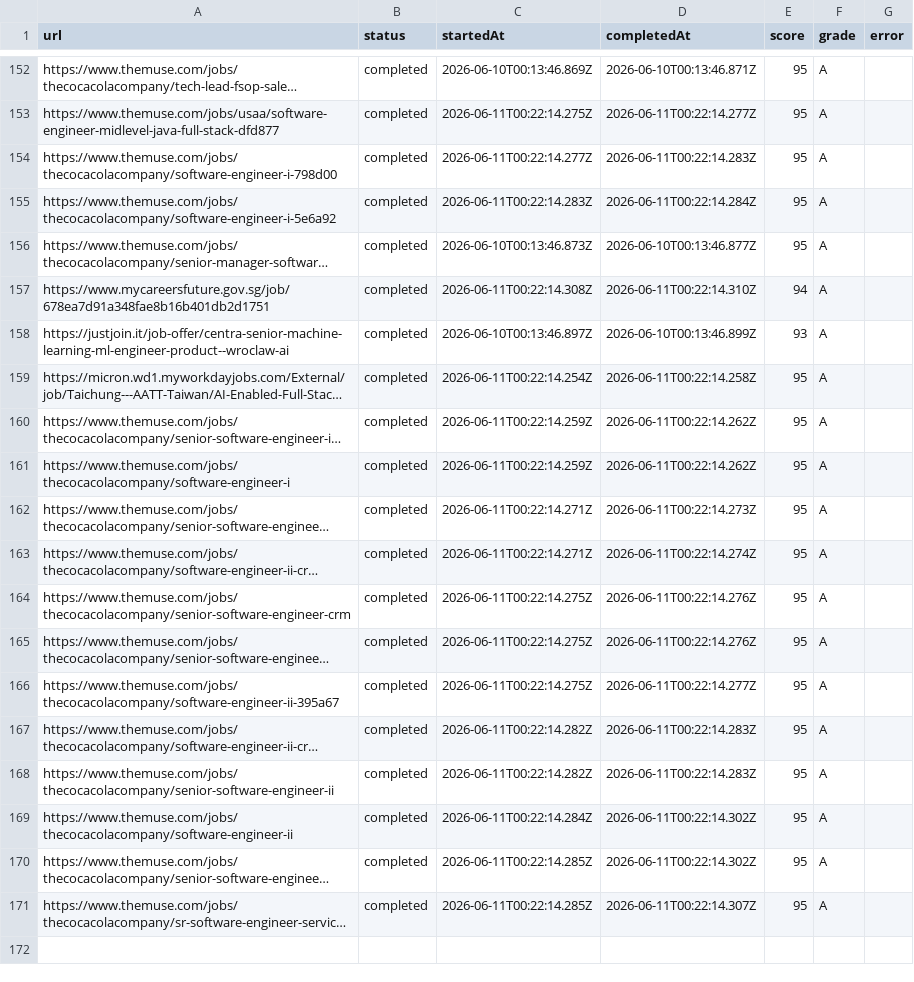
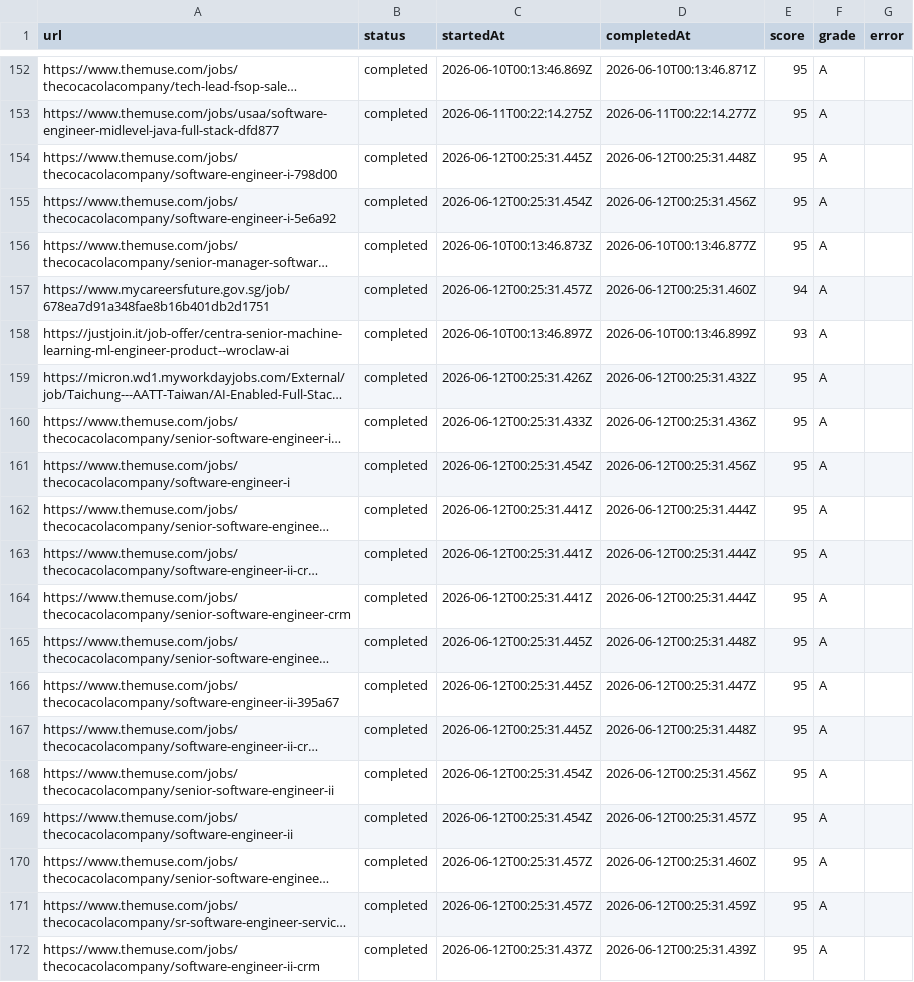
Before and after one commit to Yu-0312/cv-app, a TSV file: tooling/data/career-ops-batch-state.tsv, drawn as a sheet; only a part is shown, gaps mark what is left out; long unchanged cells end in …; the diff covers the shown part only; the diff names each change by its address in the sheet, - before the commit and + after, or states it on an @@ line.

```diff
--- a/tooling/data/career-ops-batch-state.tsv
+++ b/tooling/data/career-ops-batch-state.tsv
-C154 (startedAt): 2026-06-11T00:22:14.277Z
+C154 (startedAt): 2026-06-12T00:25:31.445Z
-D154 (completedAt): 2026-06-11T00:22:14.283Z
+D154 (completedAt): 2026-06-12T00:25:31.448Z
-C155 (startedAt): 2026-06-11T00:22:14.283Z
+C155 (startedAt): 2026-06-12T00:25:31.454Z
-D155 (completedAt): 2026-06-11T00:22:14.284Z
+D155 (completedAt): 2026-06-12T00:25:31.456Z
-C157 (startedAt): 2026-06-11T00:22:14.308Z
+C157 (startedAt): 2026-06-12T00:25:31.457Z
-D157 (completedAt): 2026-06-11T00:22:14.310Z
+D157 (completedAt): 2026-06-12T00:25:31.460Z
-C159 (startedAt): 2026-06-11T00:22:14.254Z
+C159 (startedAt): 2026-06-12T00:25:31.426Z
-D159 (completedAt): 2026-06-11T00:22:14.258Z
+D159 (completedAt): 2026-06-12T00:25:31.432Z
-C160 (startedAt): 2026-06-11T00:22:14.259Z
+C160 (startedAt): 2026-06-12T00:25:31.433Z
-D160 (completedAt): 2026-06-11T00:22:14.262Z
+D160 (completedAt): 2026-06-12T00:25:31.436Z
-C161 (startedAt): 2026-06-11T00:22:14.259Z
+C161 (startedAt): 2026-06-12T00:25:31.454Z
-D161 (completedAt): 2026-06-11T00:22:14.262Z
+D161 (completedAt): 2026-06-12T00:25:31.456Z
-C162:C163 (startedAt): 2026-06-11T00:22:14.271Z
+C162:C163 (startedAt): 2026-06-12T00:25:31.441Z
-D162 (completedAt): 2026-06-11T00:22:14.273Z
+D162 (completedAt): 2026-06-12T00:25:31.444Z
-D163 (completedAt): 2026-06-11T00:22:14.274Z
+D163 (completedAt): 2026-06-12T00:25:31.444Z
-C164 (startedAt): 2026-06-11T00:22:14.275Z
+C164 (startedAt): 2026-06-12T00:25:31.441Z
-D164 (completedAt): 2026-06-11T00:22:14.276Z
+D164 (completedAt): 2026-06-12T00:25:31.444Z
-C165:C166 (startedAt): 2026-06-11T00:22:14.275Z
+C165:C166 (startedAt): 2026-06-12T00:25:31.445Z
-D165 (completedAt): 2026-06-11T00:22:14.276Z
+D165 (completedAt): 2026-06-12T00:25:31.448Z
-D166 (completedAt): 2026-06-11T00:22:14.277Z
+D166 (completedAt): 2026-06-12T00:25:31.447Z
-C167 (startedAt): 2026-06-11T00:22:14.282Z
+C167 (startedAt): 2026-06-12T00:25:31.445Z
-D167 (completedAt): 2026-06-11T00:22:14.283Z
+D167 (completedAt): 2026-06-12T00:25:31.448Z
-C168 (startedAt): 2026-06-11T00:22:14.282Z
+C168 (startedAt): 2026-06-12T00:25:31.454Z
-D168 (completedAt): 2026-06-11T00:22:14.283Z
+D168 (completedAt): 2026-06-12T00:25:31.456Z
-C169 (startedAt): 2026-06-11T00:22:14.284Z
+C169 (startedAt): 2026-06-12T00:25:31.454Z
-D169 (completedAt): 2026-06-11T00:22:14.302Z
+D169 (completedAt): 2026-06-12T00:25:31.457Z
-C170:C171 (startedAt): 2026-06-11T00:22:14.285Z
+C170:C171 (startedAt): 2026-06-12T00:25:31.457Z
-D170 (completedAt): 2026-06-11T00:22:14.302Z
+D170 (completedAt): 2026-06-12T00:25:31.460Z
-D171 (completedAt): 2026-06-11T00:22:14.307Z
+D171 (completedAt): 2026-06-12T00:25:31.459Z
+row 172: https://www.themuse.com/jobs/thecocacolacompany/software-engineer-ii-crm | completed | 2026-06-12T00:25:31.437Z | 2026-06-12T00:25:31.439Z | 95 | A
```
Also changed, not shown: 66 edited cells elsewhere in this file, 33 other files.
